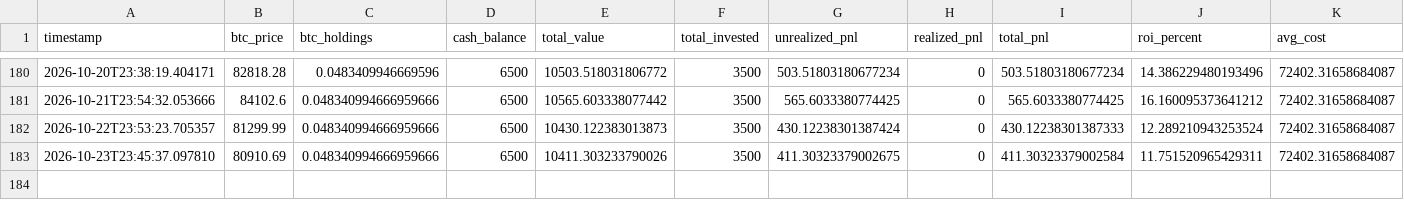
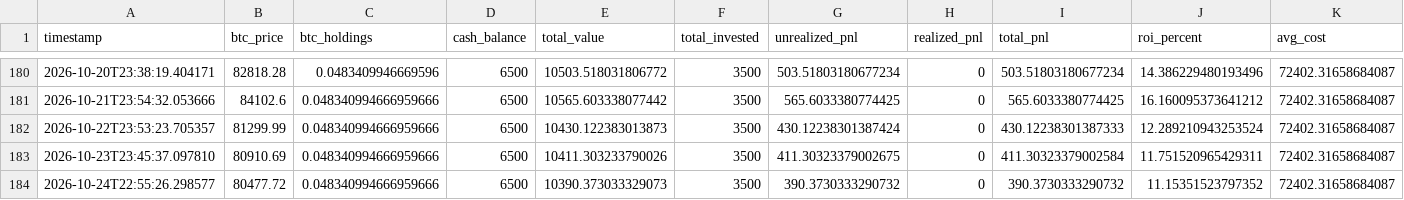
Before and after one commit to knoxper10-web/btc-paper-trade, a CSV file: paper_trade_performance.csv, drawn as a sheet; only a part is shown, gaps mark what is left out; rows hold the shown columns only; the diff names each change by its address in the sheet, - before the commit and + after, or states it on an @@ line.

```diff
--- a/paper_trade_performance.csv
+++ b/paper_trade_performance.csv
+row 184: 2026-10-24T22:55:26.298577 | 80477.72 | 0.048340994666959666 | 6500 | 10390.373033329073 | 3500 | 390.3730333290732 | 0 | 390.3730333290732 | 11.15351523797352 | 72402.31658684087
```
